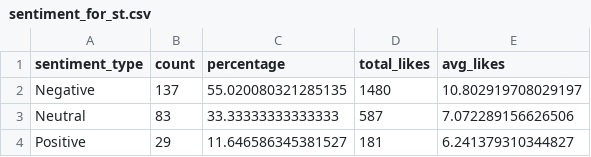
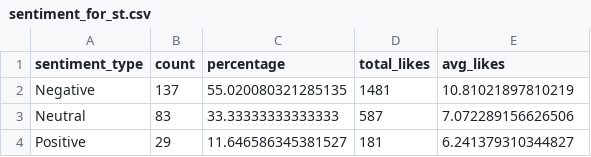
Before and after one commit to dhcchh/youtube-customer-insights, a CSV file: data/st_dashboard_ready/sentiment_for_st.csv, drawn as a sheet.

```diff
--- a/data/st_dashboard_ready/sentiment_for_st.csv
+++ b/data/st_dashboard_ready/sentiment_for_st.csv
@@ -1,3 +1,3 @@
 sentiment_type,count,percentage,total_likes,avg_likes
-Negative,137,55.020080321285135,1480,10.802919708029197
+Negative,137,55.020080321285135,1481,10.81021897810219
 Neutral,83,33.33333333333333,587,7.072289156626506
```
Also changed, not shown: data/processed/cleaned_5oJq8CVoHBw.csv, data/processed/features_5oJq8CVoHBw.csv, 5 other files.
